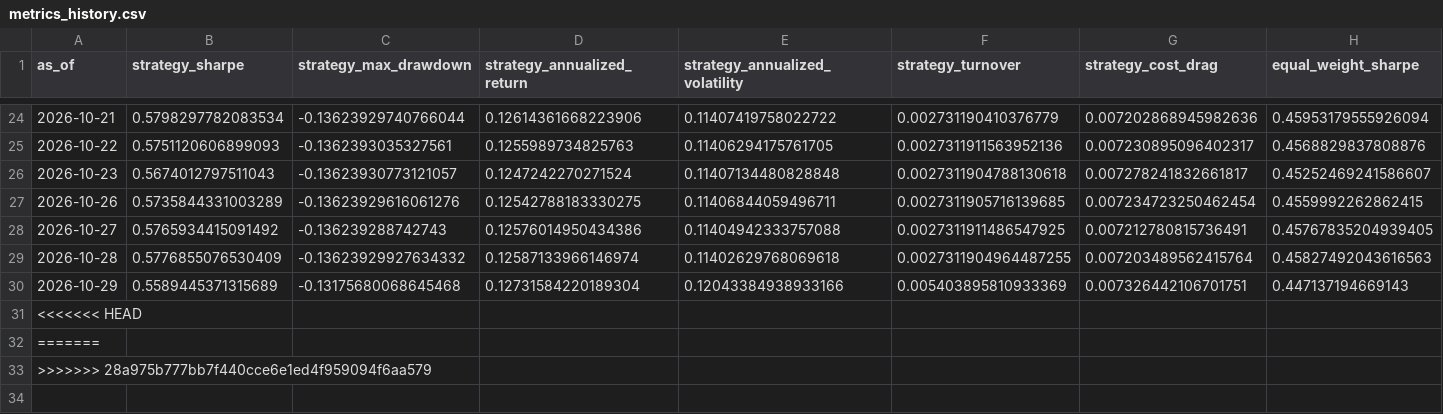
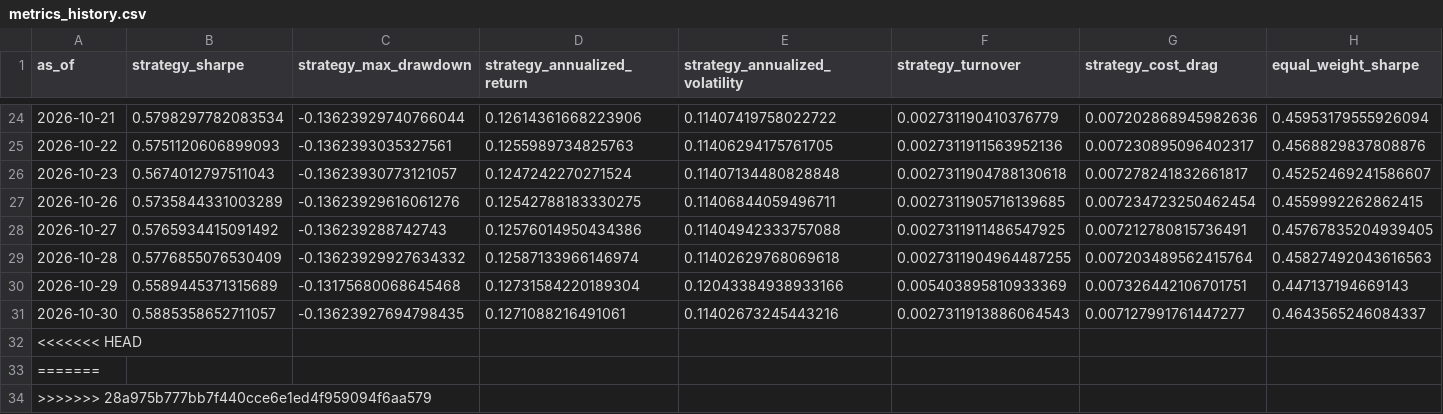
Before and after one commit to shrishaanth/Syntropy, a CSV file: data/outputs/history/metrics_history.csv, drawn as a sheet; only a part is shown, gaps mark what is left out; rows hold the shown columns only; the diff names each change by its address in the sheet, - before the commit and + after, or states it on an @@ line.

```diff
--- a/data/outputs/history/metrics_history.csv
+++ b/data/outputs/history/metrics_history.csv
+row 31: 2026-10-30 | 0.5885358652711057 | -0.13623927694798435 | 0.1271088216491061 | 0.11402673245443216 | 0.0027311913886064543 | 0.007127991761447277 | 0.4643565246084337
```
Also changed, not shown: 3 other files.
